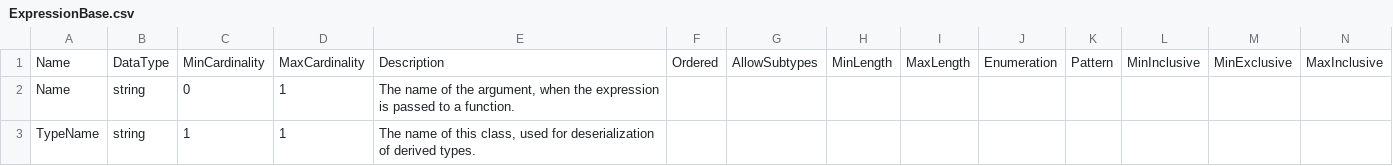
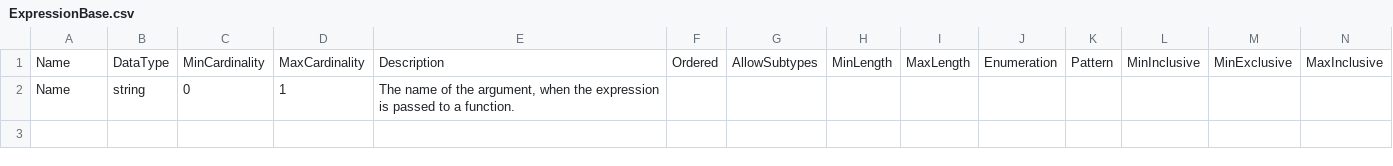
Before and after one commit to ddialliance/sdtl, a CSV file: CompositeTypes/ExpressionBase/ExpressionBase.csv, drawn as a sheet; only a part is shown; rows hold the shown columns only; the diff names each change by its address in the sheet, - before the commit and + after, or states it on an @@ line.

Commit message:
Remove TypeName from expressions, since $type now provides the same information.

```diff
--- a/CompositeTypes/ExpressionBase/ExpressionBase.csv
+++ b/CompositeTypes/ExpressionBase/ExpressionBase.csv
-row 3: TypeName | string | 1 | 1 | The name of this class, used for deserialization of derived types.
```
